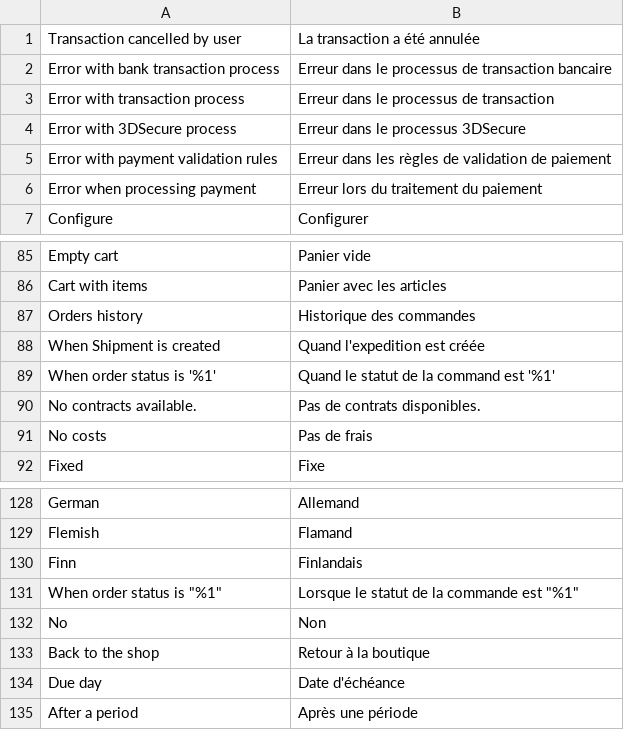
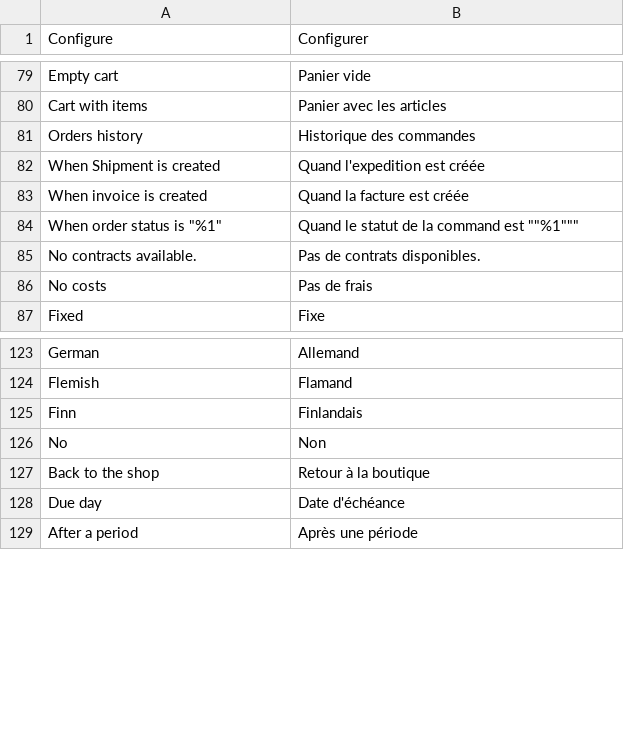
Before and after one commit to Monext/monext-magento2, a CSV file: i18n/fr_FR.csv, drawn as a sheet; only a part is shown, gaps mark what is left out; removed rows and columns are numbered as before the commit, all else as after; the diff names each change by its address in the sheet, - before the commit and + after, or states it on an @@ line.

```diff
--- a/i18n/fr_FR.csv
+++ b/i18n/fr_FR.csv
-row 1: Transaction cancelled by user | La transaction a été annulée
-row 2: Error with bank transaction process | Erreur dans le processus de transaction bancaire
-row 3: Error with transaction process | Erreur dans le processus de transaction
-row 4: Error with 3DSecure process | Erreur dans le processus 3DSecure
-row 5: Error with payment validation rules | Erreur dans les règles de validation de paiement
-row 6: Error when processing payment | Erreur lors du traitement du paiement
+row 83: When invoice is created | Quand la facture est créée
-A84: When order status is '%1'
+A84: When order status is "%1"
-B84: Quand le statut de la command est '%1'
+B84: Quand le statut de la command est ""%1"""
-row 131: When order status is "%1" | Lorsque le statut de la commande est "%1"
```
Also changed, not shown: i18n/en_US.csv, 7 other files.
